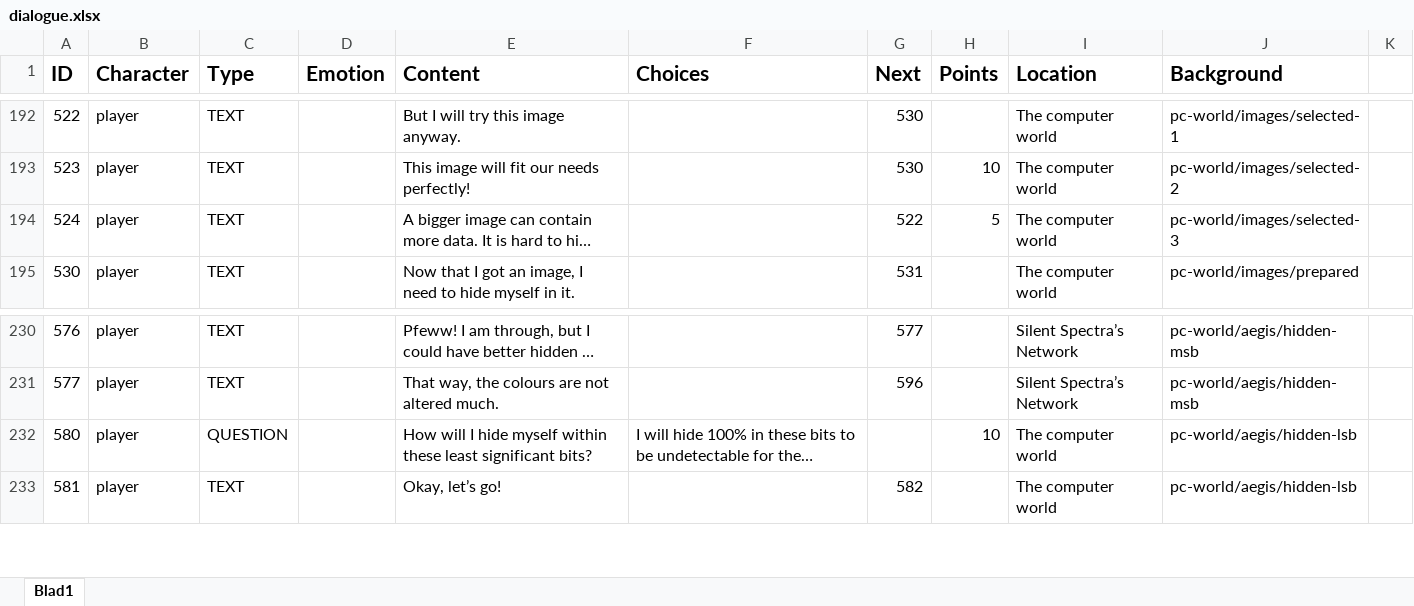
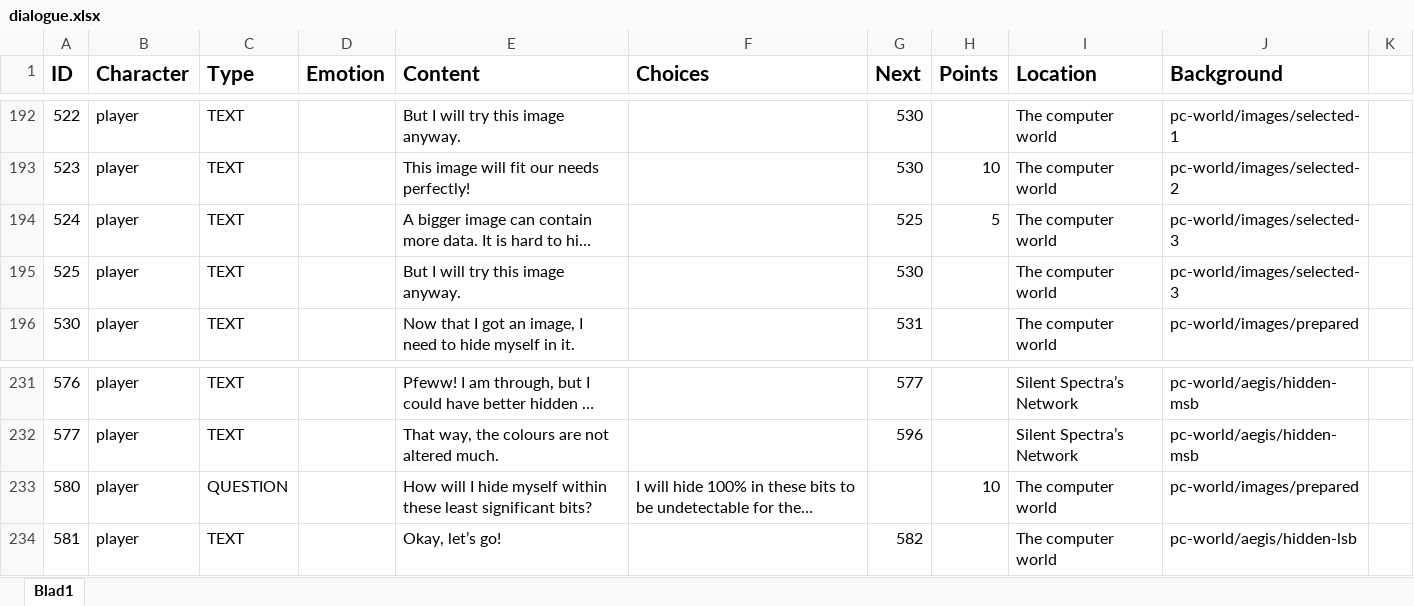
Before and after one commit to fkmke/stegadventure, an Excel workbook: resources/data/dialogue.xlsx, sheet Blad1, drawn as a sheet; only a part is shown, gaps mark what is left out; long unchanged cells end in …; values as stored, in another font and other column widths than the file's, no borders; addresses are those after the commit; the diff names each change by its address in the sheet, - before the commit and + after, or states it on an @@ line.

Commit message:
transfer inside and in select right choice

```diff
--- a/resources/data/dialogue.xlsx (sheet Blad1)
+++ b/resources/data/dialogue.xlsx (sheet Blad1)
-G194 (Next): 522
+G194 (Next): 525
+row 195: 525 | player | TEXT |  | But I will try this image anyway. |  | 530 |  | The computer world | pc-world/images/selected-3
-J233 (Background): pc-world/aegis/hidden-lsb
+J233 (Background): pc-world/images/prepared
```
Also changed, not shown: 2 other files.
